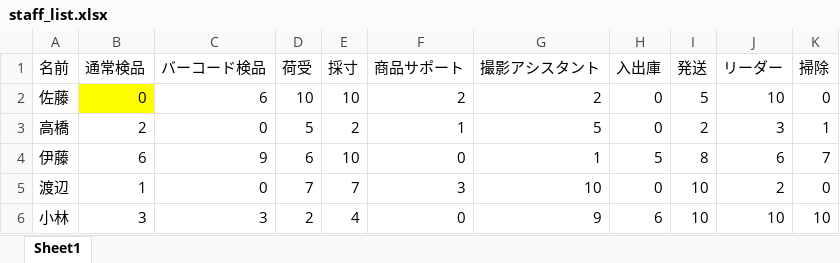
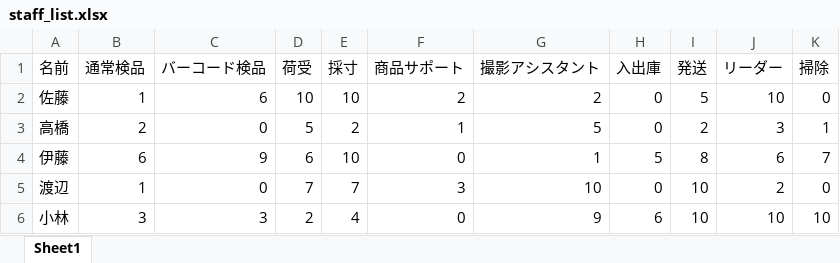
Before and after one commit to KyleKatann/imagine_warehouse, an Excel workbook: staffing/staff_list.xlsx, sheet Sheet1, drawn as a sheet; only a part is shown; values as stored, in another font and other column widths than the file's, no borders; the diff names each change by its address in the sheet, - before the commit and + after, or states it on an @@ line.

```diff
--- a/staffing/staff_list.xlsx (sheet Sheet1)
+++ b/staffing/staff_list.xlsx (sheet Sheet1)
-B2 (通常検品): 0
+B2 (通常検品): 1
-B2 fill: #FFFF00
+B2 fill: none
```
Also changed, not shown: staffing/amount_of_work.xlsx, 1 other file.
